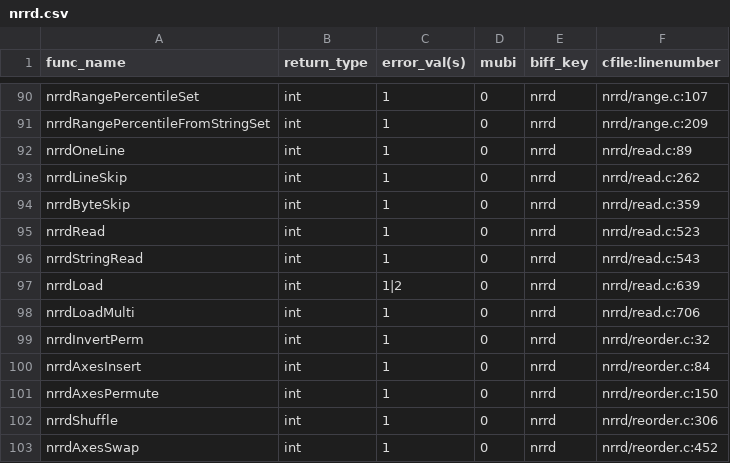
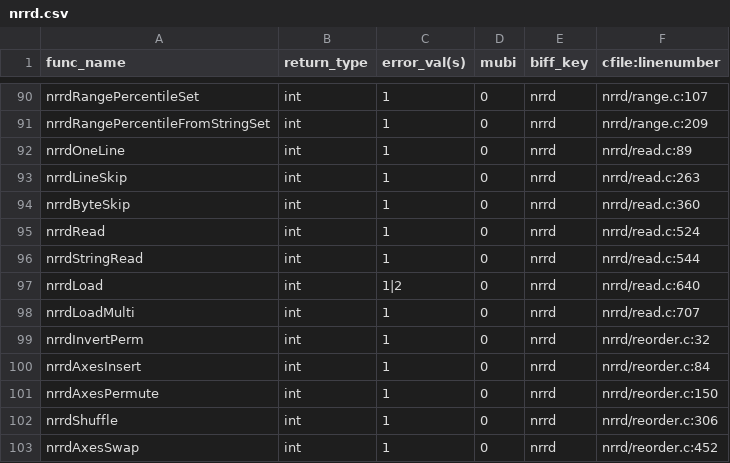
Before and after one commit to hjmjohnson/teem, a CSV file: python/cffi/biffdata/nrrd.csv, drawn as a sheet; only a part is shown, gaps mark what is left out.

```diff
--- a/python/cffi/biffdata/nrrd.csv
+++ b/python/cffi/biffdata/nrrd.csv
@@ -92,8 +92,8 @@ nrrdRangePercentileFromStringSet,int,1,0,nrrd,nrrd/range.c:209
 nrrdOneLine,int,1,0,nrrd,nrrd/read.c:89
-nrrdLineSkip,int,1,0,nrrd,nrrd/read.c:262
-nrrdByteSkip,int,1,0,nrrd,nrrd/read.c:359
-nrrdRead,int,1,0,nrrd,nrrd/read.c:523
-nrrdStringRead,int,1,0,nrrd,nrrd/read.c:543
-nrrdLoad,int,1|2,0,nrrd,nrrd/read.c:639
-nrrdLoadMulti,int,1,0,nrrd,nrrd/read.c:706
+nrrdLineSkip,int,1,0,nrrd,nrrd/read.c:263
+nrrdByteSkip,int,1,0,nrrd,nrrd/read.c:360
+nrrdRead,int,1,0,nrrd,nrrd/read.c:524
+nrrdStringRead,int,1,0,nrrd,nrrd/read.c:544
+nrrdLoad,int,1|2,0,nrrd,nrrd/read.c:640
+nrrdLoadMulti,int,1,0,nrrd,nrrd/read.c:707
 nrrdInvertPerm,int,1,0,nrrd,nrrd/reorder.c:32
```
Also changed, not shown: 1 other file.
